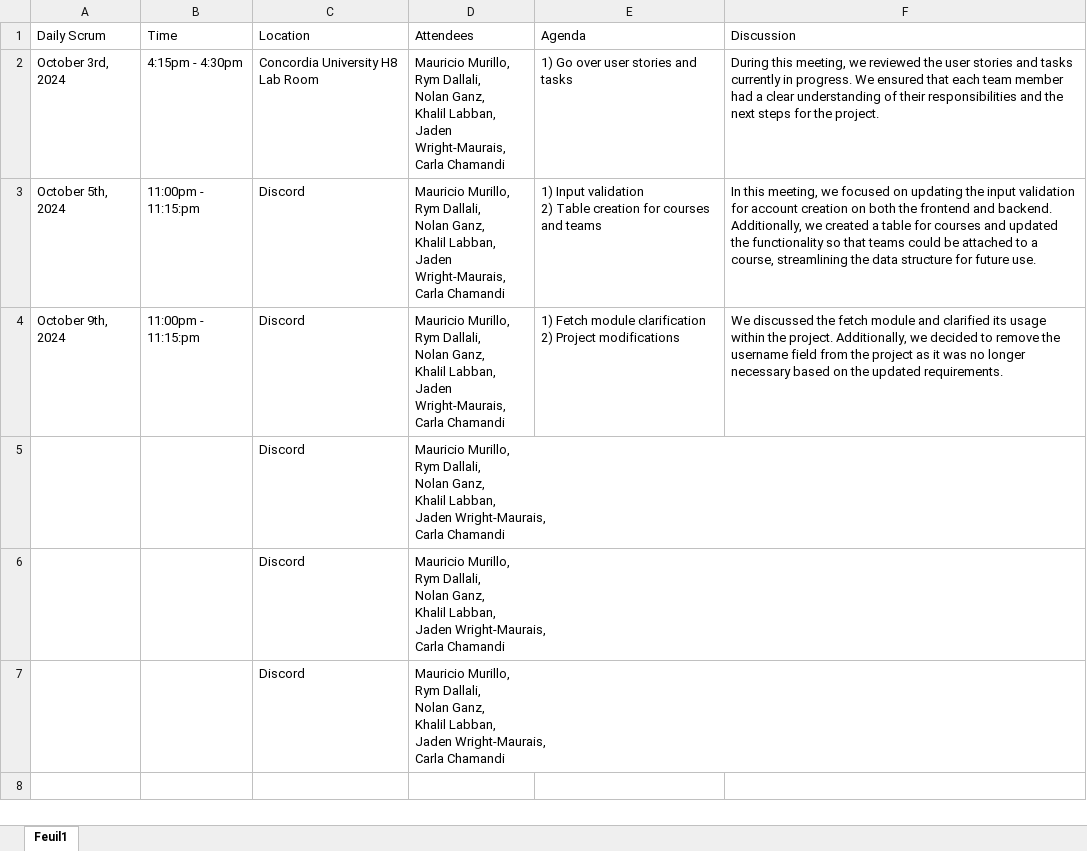
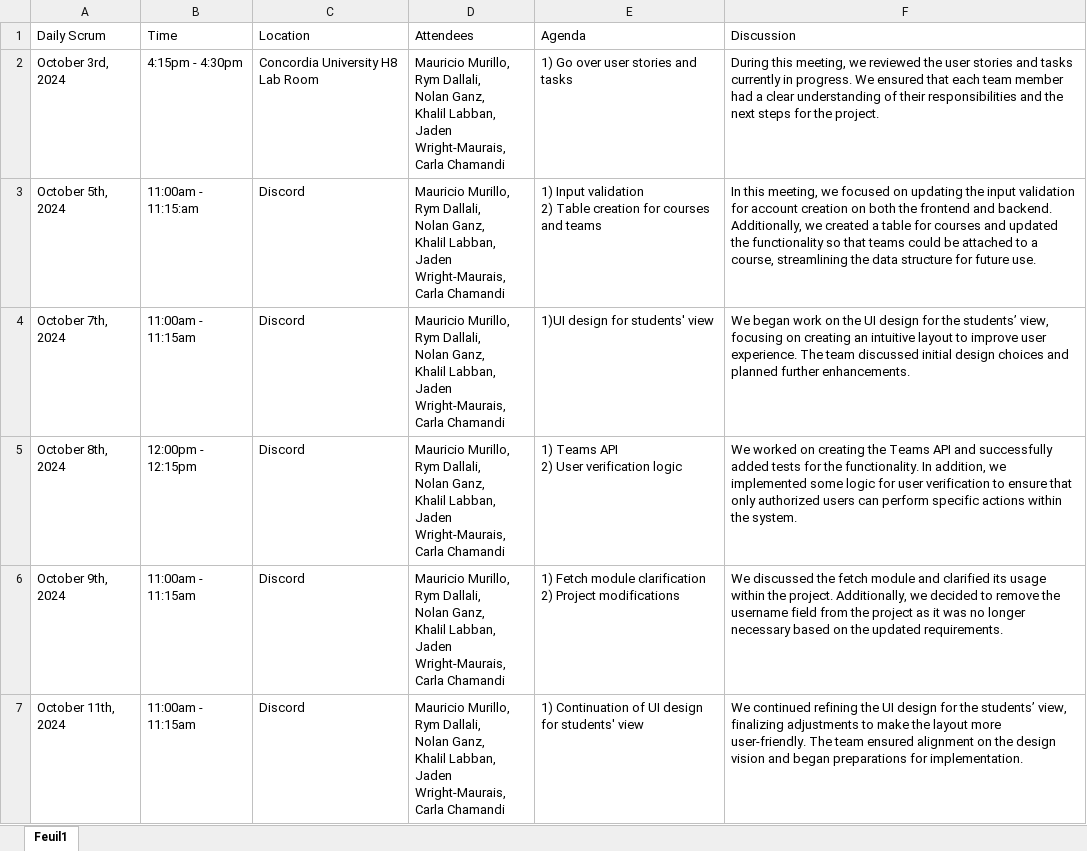
Before and after one commit to CTRL-V-CTRL-C/ctrl_c_ctrl_v-SOEN341_Project_F24, an Excel workbook: Sprint 2/Meeting Minutes/Meeting_Minutes_Sprint_2.xlsx, sheet Feuil1, drawn as a sheet; only a part is shown; values as stored, in another font and other column widths than the file's, no borders; removed rows and columns are numbered as before the commit, all else as after; ↵ is a line break in a cell; the diff covers the shown part only; the diff names each change by its address in the sheet, - before the commit and + after, or states it on an @@ line.

```diff
--- a/Sprint 2/Meeting Minutes/Meeting_Minutes_Sprint_2.xlsx (sheet Feuil1)
+++ b/Sprint 2/Meeting Minutes/Meeting_Minutes_Sprint_2.xlsx (sheet Feuil1)
-B3 (Time): 11:00pm - 11:15:pm
+B3 (Time): 11:00am - 11:15:am
+row 4: October 7th, 2024 | 11:00am - 11:15am | Discord | Mauricio Murillo, ↵ Rym Dallali, ↵ Nolan Ganz, ↵ Khalil Labban, ↵ Jaden Wright-Maurais, ↵ Carla Chamandi | 1)UI design for students' view | We began work on the UI design for the students’ view, focusing on creating an intuitive layout to improve user experience. The team discussed initial design choices and planned further enhancements.
+row 5: October 8th, 2024 | 12:00pm - 12:15pm | Discord | Mauricio Murillo, ↵ Rym Dallali, ↵ Nolan Ganz, ↵ Khalil Labban, ↵ Jaden Wright-Maurais, ↵ Carla Chamandi | 1) Teams API ↵ 2) User verification logic | We worked on creating the Teams API and successfully added tests for the functionality. In addition, we implemented some logic for user verification to ensure that only authorized users can perform specific actions within the system.
-B6 (Time): 11:00pm - 11:15:pm
+B6 (Time): 11:00am - 11:15am
-row 5:  |  | Discord | Mauricio Murillo, ↵ Rym Dallali, ↵ Nolan Ganz, ↵ Khalil Labban, ↵ Jaden Wright-Maurais, ↵ Carla Chamandi
-row 6:  |  | Discord | Mauricio Murillo, ↵ Rym Dallali, ↵ Nolan Ganz, ↵ Khalil Labban, ↵ Jaden Wright-Maurais, ↵ Carla Chamandi
-row 7:  |  | Discord | Mauricio Murillo, ↵ Rym Dallali, ↵ Nolan Ganz, ↵ Khalil Labban, ↵ Jaden Wright-Maurais, ↵ Carla Chamandi
+row 7: October 11th, 2024 | 11:00am - 11:15am | Discord | Mauricio Murillo, ↵ Rym Dallali, ↵ Nolan Ganz, ↵ Khalil Labban, ↵ Jaden Wright-Maurais, ↵ Carla Chamandi | 1) Continuation of UI design for students' view | We continued refining the UI design for the students’ view, finalizing adjustments to make the layout more user-friendly. The team ensured alignment on the design vision and began preparations for implementation.
```
Also changed, not shown: 8 added rows elsewhere in this sheet.
